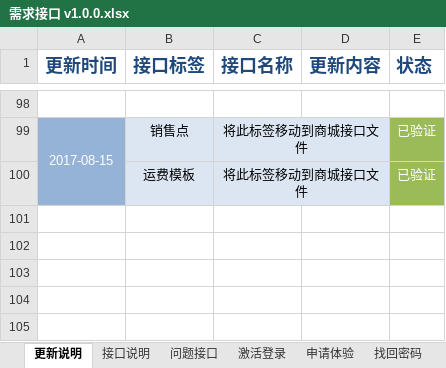
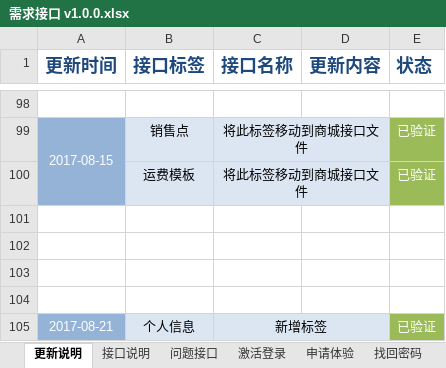
Before and after one commit to QM-Developers/store_v1.1.1, an Excel workbook: 需求分析/接口文档/需求接口 v1.0.0.xlsx, sheet 更新说明, drawn as a sheet; only a part is shown, gaps mark what is left out; values as stored, in another font and other column widths than the file's, no borders; the diff names each change by its address in the sheet, - before the commit and + after, or states it on an @@ line.

```diff
--- a/需求分析/接口文档/需求接口 v1.0.0.xlsx (sheet 更新说明)
+++ b/需求分析/接口文档/需求接口 v1.0.0.xlsx (sheet 更新说明)
+row 101: (empty)
+row 102: (empty)
+row 103: (empty)
+row 104: (empty)
+row 105: 2017-08-21 | 个人信息 | 新增标签 |  | 已验证
```
Also changed, not shown: other sheet tabs, 需求分析/接口文档/需求接口 v2.xlsx, 30 other files.
